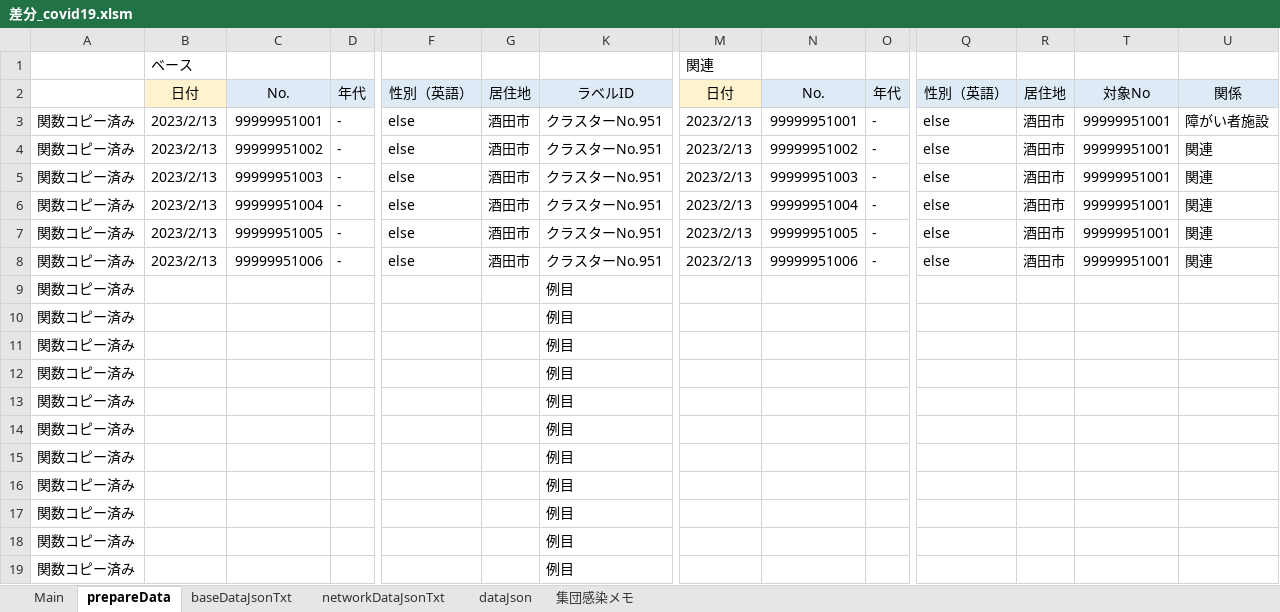
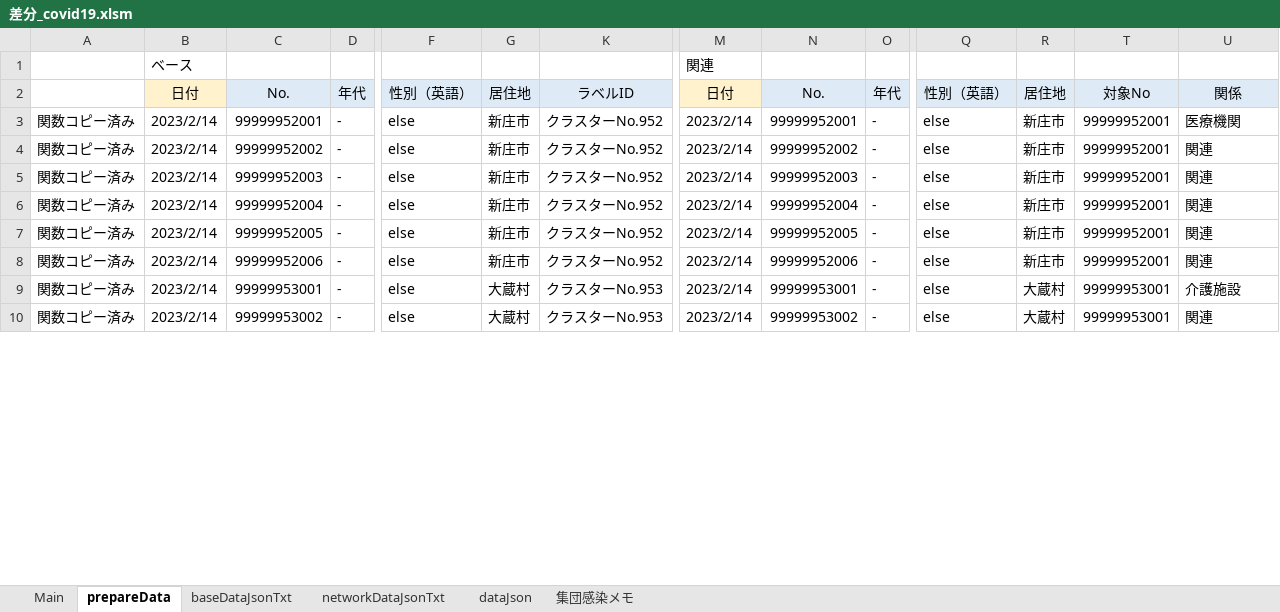
Before and after one commit to yamaserif/yamagata-covid19-virusNetworkJsonGenerator, an Excel workbook: 差分のみ/差分_covid19.xlsm, sheet prepareData, drawn as a sheet; only a part is shown, gaps mark what is left out; values as stored, in another font and other column widths than the file's, no borders; removed rows and columns are numbered as before the commit, all else as after; rows hold the shown columns only; the diff covers the shown part only; the diff names each change by its address in the sheet, - before the commit and + after, or states it on an @@ line.

```diff
--- a/差分のみ/差分_covid19.xlsm (sheet prepareData)
+++ b/差分のみ/差分_covid19.xlsm (sheet prepareData)
-B3:B8: 2023/2/13
+B3:B8: 2023/2/14
-C3: 99999951001
+C3: 99999952001
-G3:G8: 酒田市
+G3:G8: 新庄市
-K3:K8: クラスターNo.951
+K3:K8: クラスターNo.952
-M3:M8: 2023/2/13
+M3:M8: 2023/2/14
-N3: 99999951001
+N3: 99999952001
-R3:R8: 酒田市
+R3:R8: 新庄市
-T3:T8: 99999951001
+T3:T8: 99999952001
-U3: 障がい者施設
+U3: 医療機関
-C4: 99999951002
+C4: 99999952002
-N4: 99999951002
+N4: 99999952002
-C5: 99999951003
+C5: 99999952003
-N5: 99999951003
+N5: 99999952003
-C6: 99999951004
+C6: 99999952004
-N6: 99999951004
+N6: 99999952004
-C7: 99999951005
+C7: 99999952005
-N7: 99999951005
+N7: 99999952005
-C8: 99999951006
+C8: 99999952006
-N8: 99999951006
+N8: 99999952006
-row 9: 関数コピー済み |  |  |  |  |  | 例目
-row 10: 関数コピー済み |  |  |  |  |  | 例目
-row 11: 関数コピー済み |  |  |  |  |  | 例目
-row 12: 関数コピー済み |  |  |  |  |  | 例目
-row 13: 関数コピー済み |  |  |  |  |  | 例目
-row 14: 関数コピー済み |  |  |  |  |  | 例目
-row 15: 関数コピー済み |  |  |  |  |  | 例目
-row 16: 関数コピー済み |  |  |  |  |  | 例目
-row 17: 関数コピー済み |  |  |  |  |  | 例目
-row 18: 関数コピー済み |  |  |  |  |  | 例目
-row 19: 関数コピー済み |  |  |  |  |  | 例目
+row 9: 関数コピー済み | 2023/2/14 | 99999953001 | - | else | 大蔵村 | クラスターNo.953 | 2023/2/14 | 99999953001 | - | else | 大蔵村 | 99999953001 | 介護施設
+row 10: 関数コピー済み | 2023/2/14 | 99999953002 | - | else | 大蔵村 | クラスターNo.953 | 2023/2/14 | 99999953002 | - | else | 大蔵村 | 99999953001 | 関連
```
Also changed, not shown: 9 added rows elsewhere in this sheet, sheet Main, sheet networkDataJsonTxt, sheet baseDataJsonTxt, sheet dataJson, hidden cells, 4 other files.
